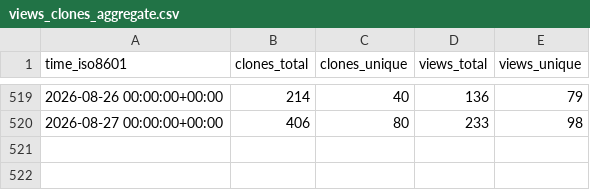
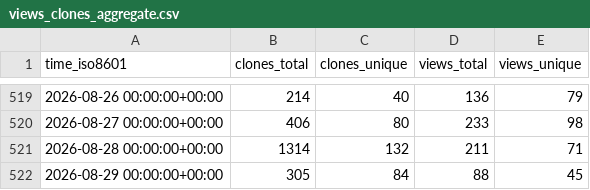
Before and after one commit to mckinsey/vizro, a CSV file: mckinsey/vizro/ghrs-data/views_clones_aggregate.csv, drawn as a sheet; only a part is shown, gaps mark what is left out; the diff names each change by its address in the sheet, - before the commit and + after, or states it on an @@ line.

```diff
--- a/mckinsey/vizro/ghrs-data/views_clones_aggregate.csv
+++ b/mckinsey/vizro/ghrs-data/views_clones_aggregate.csv
+row 521: 2026-08-28 00:00:00+00:00 | 1314 | 132 | 211 | 71
+row 522: 2026-08-29 00:00:00+00:00 | 305 | 84 | 88 | 45
```
Also changed, not shown: 1 other file.
